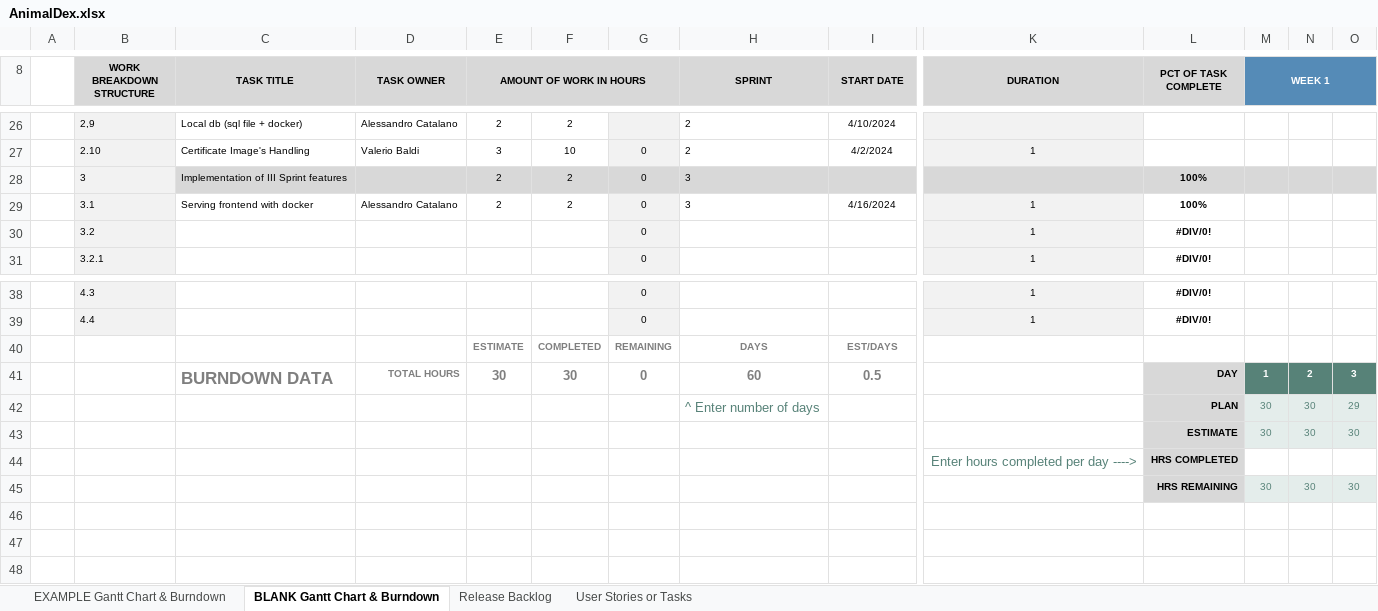
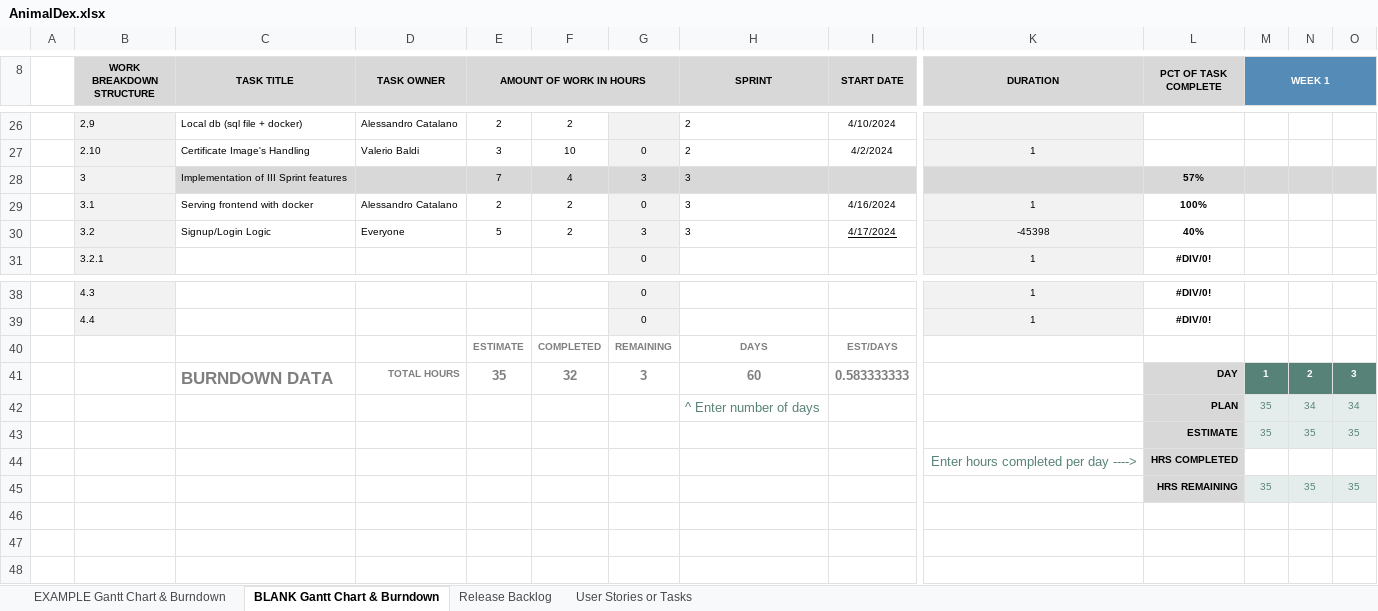
Before and after one commit to Neutrino6/AnimalDex, an Excel workbook: docs/AnimalDex.xlsx, sheet BLANK Gantt Chart & Burndown, drawn as a sheet; only a part is shown, gaps mark what is left out; values as stored, in another font and other column widths than the file's, no borders; charts and pictures not drawn; removed rows and columns are numbered as before the commit, all else as after; rows hold the shown columns only; the diff names each change by its address in the sheet, - before the commit and + after, or states it on an @@ line.

Commit message:
Start of the logic for Signup/Login

```diff
--- a/docs/AnimalDex.xlsx (sheet BLANK Gantt Chart & Burndown)
+++ b/docs/AnimalDex.xlsx (sheet BLANK Gantt Chart & Burndown)
-row 28:  | 3 | Implementation of III Sprint features |  | 2 | 2 | 0 | 3 |  |  | 100%
+row 28:  | 3 | Implementation of III Sprint features |  | 7 | 4 | 3 | 3 |  |  | 57%
-row 30:  | 3.2 |  |  |  |  | 0 |  |  | 1 | #DIV/0!
+row 30:  | 3.2 | Signup/Login Logic | Everyone | 5 | 2 | 3 | 3 | 4/17/2024 | -45398 | 40%
-E41 (AMOUNT OF WORK IN HOURS): 30
+E41 (AMOUNT OF WORK IN HOURS): 35
-F41: 30
+F41: 32
-G41: 0
+G41: 3
-I41 (START DATE): 0.5
+I41 (START DATE): 0.583333333
-row 42:  |  |  |  |  |  |  | ^ Enter number of days |  |  | PLAN | 30 | 30 | 29
-row 43:  |  |  |  |  |  |  |  |  |  | ESTIMATE | 30 | 30 | 30
+row 42:  |  |  |  |  |  |  | ^ Enter number of days |  |  | PLAN | 35 | 34 | 34
+row 43:  |  |  |  |  |  |  |  |  |  | ESTIMATE | 35 | 35 | 35
-row 45:  |  |  |  |  |  |  |  |  |  | HRS REMAINING | 30 | 30 | 30
+row 45:  |  |  |  |  |  |  |  |  |  | HRS REMAINING | 35 | 35 | 35
```
Also changed, not shown: charts or pictures, 4 other files.
